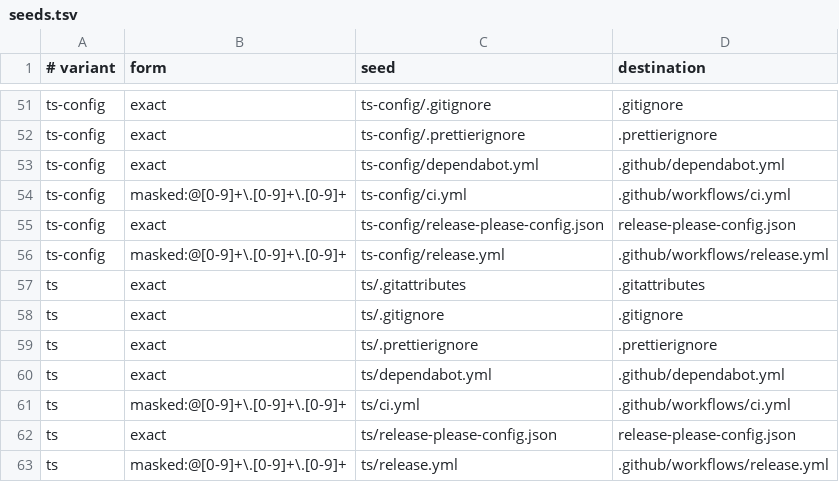
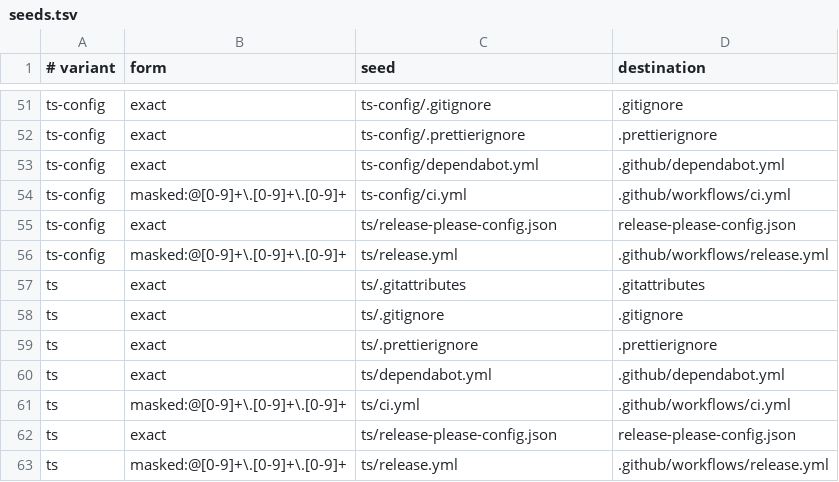
Before and after one commit to rak200/workflow, a TSV file: scaffold/seeds.tsv, drawn as a sheet; only a part is shown, gaps mark what is left out.

```diff
--- a/scaffold/seeds.tsv
+++ b/scaffold/seeds.tsv
@@ -54,4 +54,4 @@ ts-config	exact	ts-config/dependabot.yml	.github/dependabot.yml
 ts-config	masked:@[0-9]+\.[0-9]+\.[0-9]+	ts-config/ci.yml	.github/workflows/ci.yml
-ts-config	exact	ts-config/release-please-config.json	release-please-config.json
-ts-config	masked:@[0-9]+\.[0-9]+\.[0-9]+	ts-config/release.yml	.github/workflows/release.yml
+ts-config	exact	ts/release-please-config.json	release-please-config.json
+ts-config	masked:@[0-9]+\.[0-9]+\.[0-9]+	ts/release.yml	.github/workflows/release.yml
 ts	exact	ts/.gitattributes	.gitattributes
```
Also changed, not shown: 3 other files.
